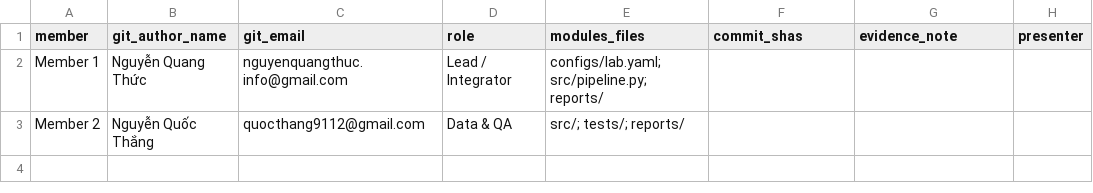
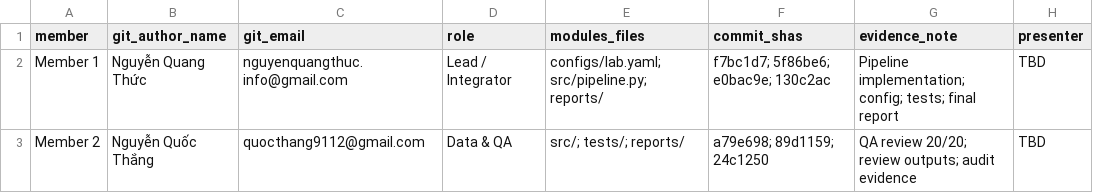
Before and after one commit to QuocThangNguyen-091102/K5-L2A-Day6-NguyenQuangThuc-2A202603116-DataGovernanceAndPrivacy, a CSV file: reports/team_contributions.csv, drawn as a sheet.

Commit message:
docs: add team contribution evidence

```diff
--- a/reports/team_contributions.csv
+++ b/reports/team_contributions.csv
@@ -1,3 +1,3 @@
 member,git_author_name,git_email,role,modules_files,commit_shas,evidence_note,presenter
-Member 1,Nguyễn Quang Thức,nguyenquangthuc.info@gmail.com,Lead / Integrator,configs/lab.yaml; src/pipeline.py; reports/,,,
-Member 2,Nguyễn Quốc Thắng,quocthang9112@gmail.com,Data & QA,src/; tests/; reports/,,,
+Member 1,Nguyễn Quang Thức,nguyenquangthuc.info@gmail.com,Lead / Integrator,configs/lab.yaml; src/pipeline.py; reports/,f7bc1d7; 5f86be6; e0bac9e; 130c2ac,Pipeline implementation; config; tests; final report,TBD
+Member 2,Nguyễn Quốc Thắng,quocthang9112@gmail.com,Data & QA,src/; tests/; reports/,a79e698; 89d1159; 24c1250,QA review 20/20; review outputs; audit evidence,TBD
```
